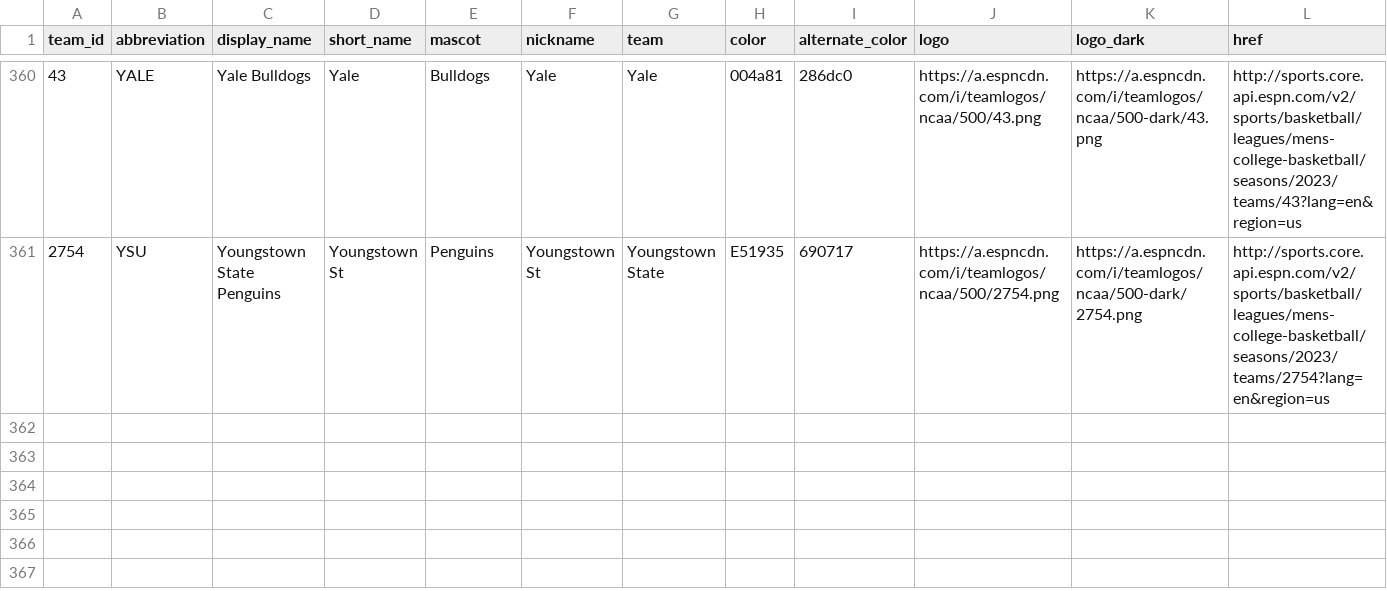
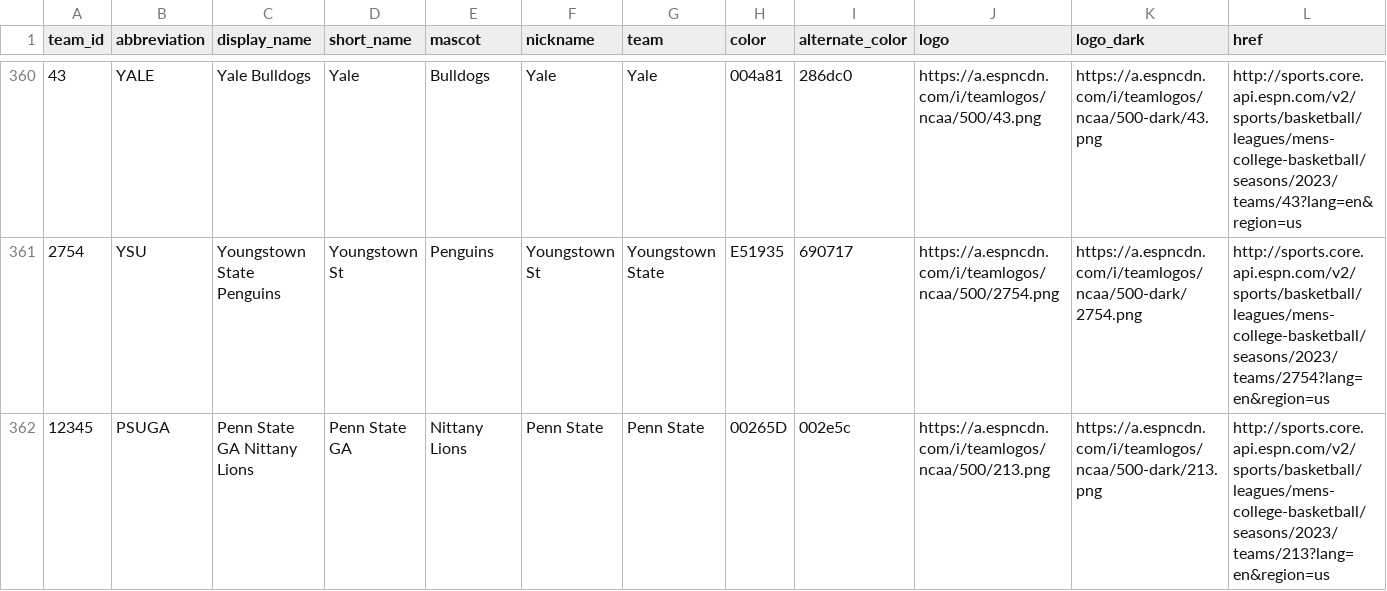
Before and after one commit to gurleen/dtv-gfx-package-2023, a CSV file: server/espn_mbb_teams.csv, drawn as a sheet; only a part is shown, gaps mark what is left out; rows hold the shown columns only; the diff names each change by its address in the sheet, - before the commit and + after, or states it on an @@ line.

Commit message:
update

```diff
--- a/server/espn_mbb_teams.csv
+++ b/server/espn_mbb_teams.csv
+row 362: 12345 | PSUGA | Penn State GA Nittany Lions | Penn State GA | Nittany Lions | Penn State | Penn State | 00265D | 002e5c | https://a.espncdn.com/i/teamlogos/ncaa/500/213.png | https://a.espncdn.com/i/teamlogos/ncaa/500-dark/213.png | http://sports.core.api.espn.com/v2/sports/basketball/leagues/mens-college-basketball/seasons/2023/teams/213?lang=en&region=us
```
